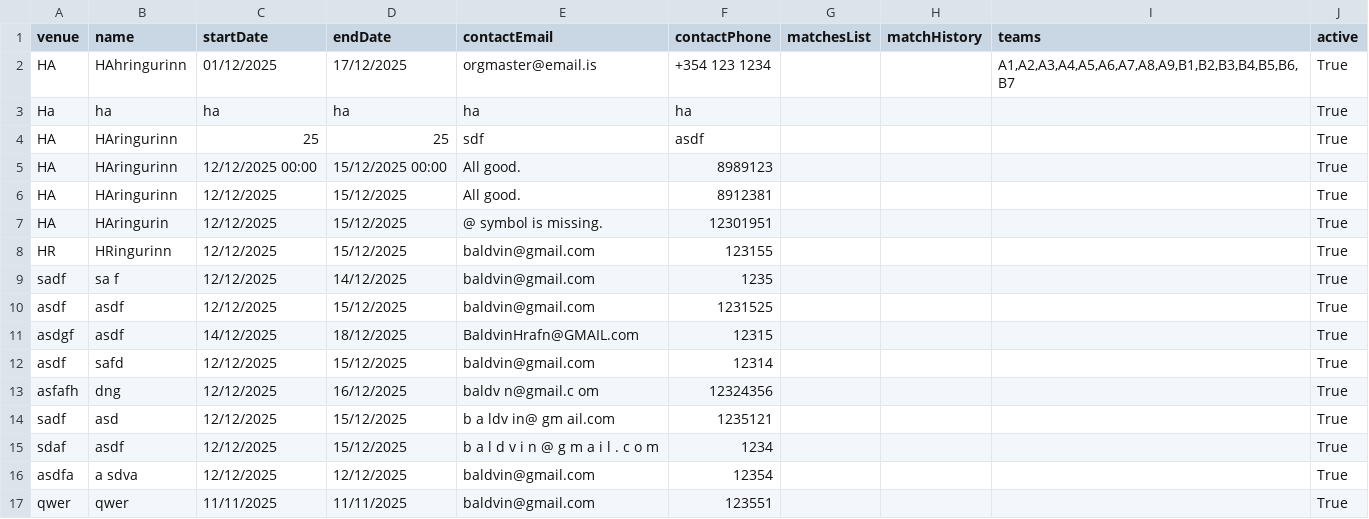
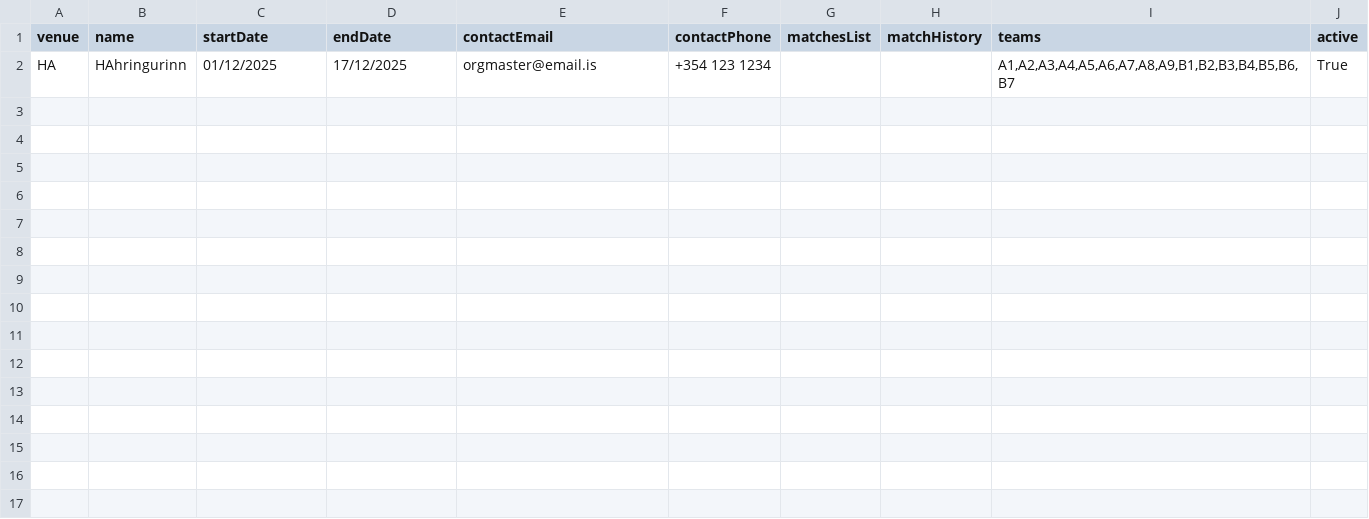
Before and after one commit to DavidAzathoth/verklegt1_2025_h-pur27, a CSV file: StorageLayer/Data/tournaments.csv, drawn as a sheet.

```diff
--- a/StorageLayer/Data/tournaments.csv
+++ b/StorageLayer/Data/tournaments.csv
@@ -2,16 +2 @@
 HA,HAhringurinn,01/12/2025,17/12/2025,orgmaster@email.is,+354 123 1234,,,"A1,A2,A3,A4,A5,A6,A7,A8,A9,B1,B2,B3,B4,B5,B6,B7",True
-Ha,ha,ha,ha,ha,ha,,,,True
-HA,HAringurinn,25,25,sdf,asdf,,,,True
-HA,HAringurinn,12/12/2025 00:00,15/12/2025 00:00,All good.,8989123,,,,True
-HA,HAringurinn,12/12/2025,15/12/2025,All good.,8912381,,,,True
-HA,HAringurin,12/12/2025,15/12/2025,@ symbol is missing.,12301951,,,,True
-HR,HRingurinn,12/12/2025,15/12/2025,baldvin@gmail.com,123155,,,,True
-sadf,sa f,12/12/2025,14/12/2025,   baldvin@gmail.com    ,1235,,,,True
-asdf,asdf,12/12/2025,15/12/2025,baldvin@gmail.com,1231525,,,,True
-asdgf,asdf,14/12/2025,18/12/2025,    BaldvinHrafn@GMAIL.com    ,12315,,,,True
-asdf,safd,12/12/2025,15/12/2025,baldvin@gmail.com,12314,,,,True
-asfafh,dng,12/12/2025,16/12/2025,baldv n@gmail.c om,12324356,,,,True
-sadf,asd,12/12/2025,15/12/2025,b a ldv in@ gm ail.com,1235121,,,,True
-sdaf,asdf,12/12/2025,15/12/2025,b a l   d v i n @ g m a i l   .   c o m,1234,,,,True
-asdfa,a sdva,12/12/2025,12/12/2025,baldvin@gmail.com,12354,,,,True
-qwer,qwer,11/11/2025,11/11/2025,baldvin@gmail.com,123551,,,,True
```
Also changed, not shown: 2 other files.
